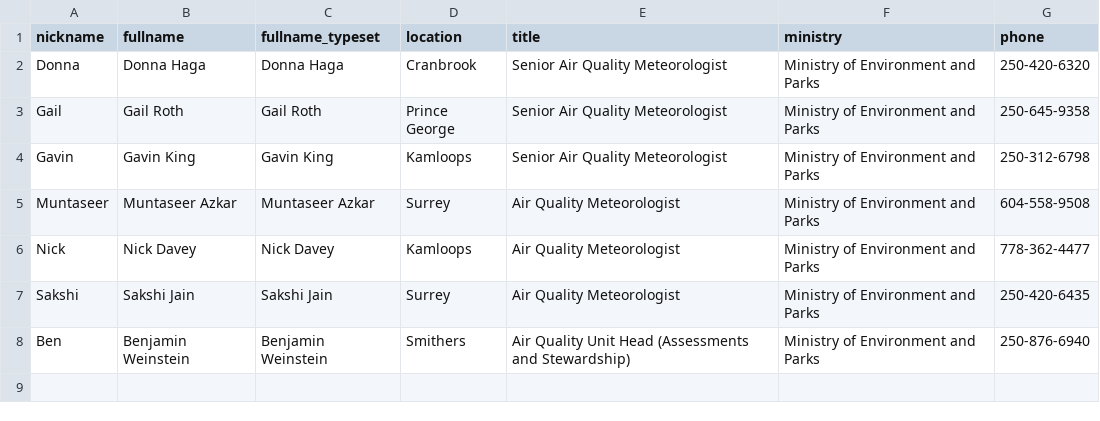
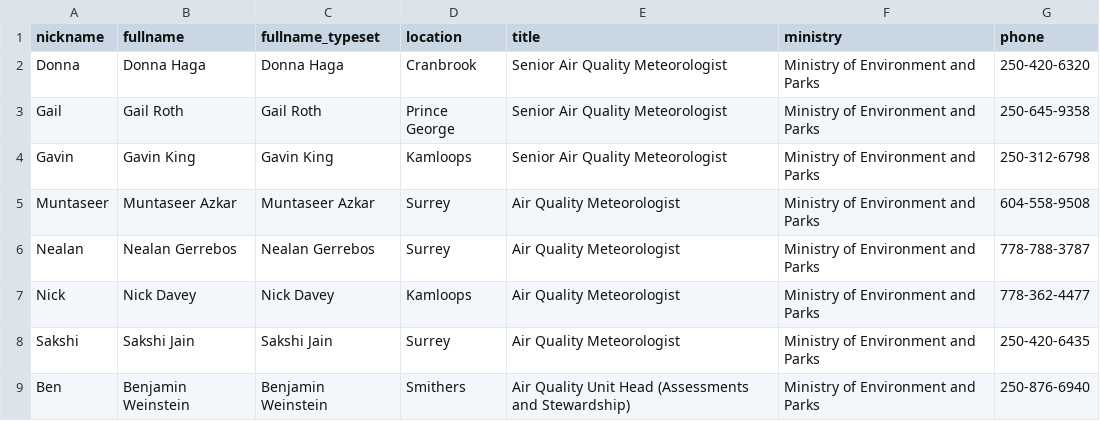
Before and after one commit to bcgov/aqwarnings_shiny, a CSV file: data/raw/aq_mets_contact.csv, drawn as a sheet; the diff names each change by its address in the sheet, - before the commit and + after, or states it on an @@ line.

Commit message:
Added Nealan's contact info.

```diff
--- a/data/raw/aq_mets_contact.csv
+++ b/data/raw/aq_mets_contact.csv
+row 6: Nealan | Nealan Gerrebos | Nealan Gerrebos | Surrey | Air Quality Meteorologist | Ministry of Environment and Parks | 778-788-3787
```
